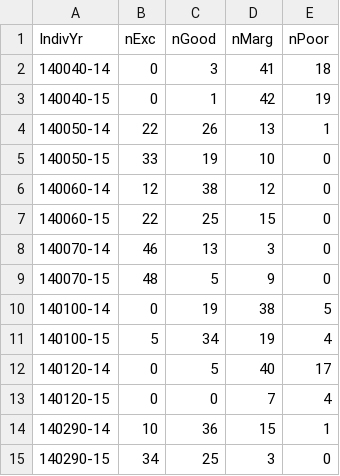
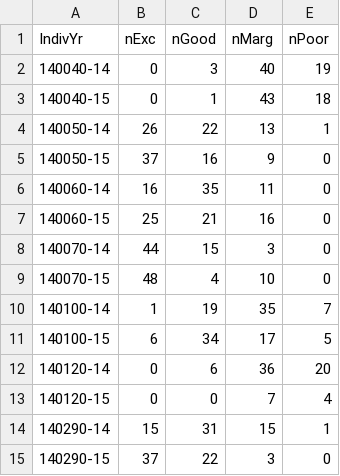
Before and after one commit to kjbark3r/Nutrition, a CSV file: nClass-daily-de.csv, drawn as a sheet; only a part is shown; the diff covers the shown part only.

```diff
--- a/nClass-daily-de.csv
+++ b/nClass-daily-de.csv
@@ -1,15 +1,15 @@
 "IndivYr","nExc","nGood","nMarg","nPoor"
-"140040-14",0,3,41,18
-"140040-15",0,1,42,19
-"140050-14",22,26,13,1
-"140050-15",33,19,10,0
-"140060-14",12,38,12,0
-"140060-15",22,25,15,0
-"140070-14",46,13,3,0
-"140070-15",48,5,9,0
-"140100-14",0,19,38,5
-"140100-15",5,34,19,4
-"140120-14",0,5,40,17
+"140040-14",0,3,40,19
+"140040-15",0,1,43,18
+"140050-14",26,22,13,1
+"140050-15",37,16,9,0
+"140060-14",16,35,11,0
+"140060-15",25,21,16,0
+"140070-14",44,15,3,0
+"140070-15",48,4,10,0
+"140100-14",1,19,35,7
+"140100-15",6,34,17,5
+"140120-14",0,6,36,20
 "140120-15",0,0,7,4
-"140290-14",10,36,15,1
-"140290-15",34,25,3,0
+"140290-14",15,31,15,1
+"140290-15",37,22,3,0
```
Also changed, not shown: 154 edited cells elsewhere in this file, avg-daily-de.csv, mig-ndaysDE.csv, 7 other files.
